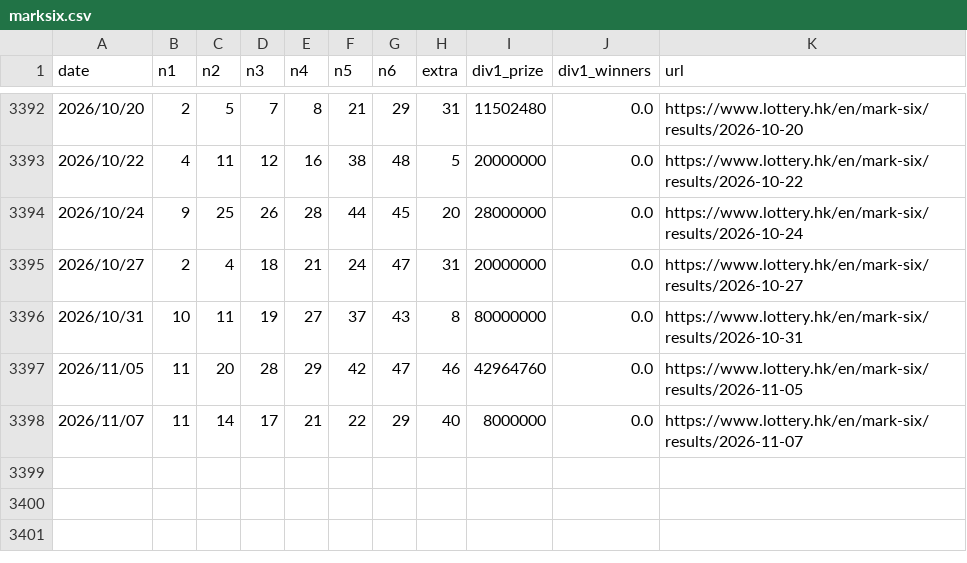
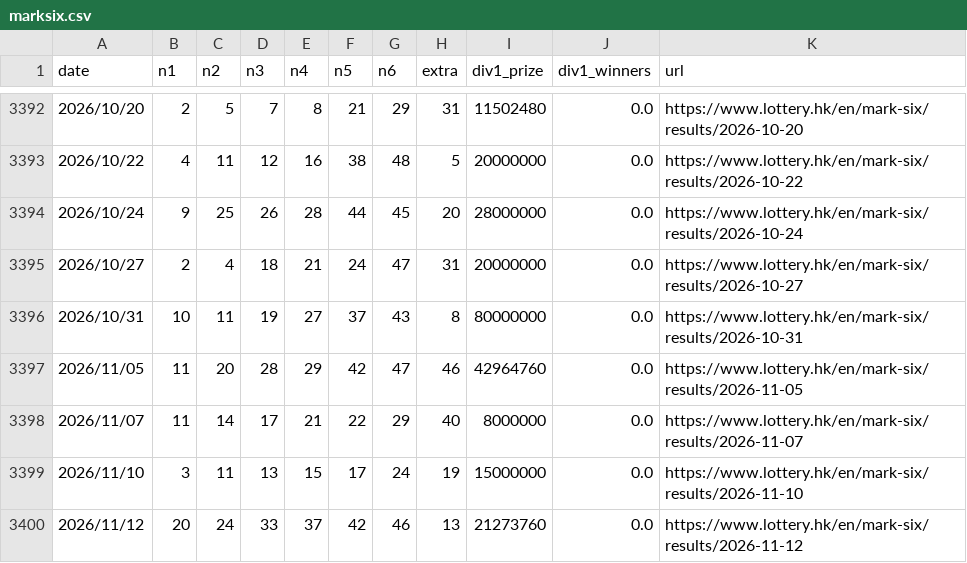
Before and after one commit to jinwoosolo/Marksix, a CSV file: data/marksix.csv, drawn as a sheet; only a part is shown, gaps mark what is left out.

```diff
--- a/data/marksix.csv
+++ b/data/marksix.csv
@@ -3398 +3398,3 @@
 2026/11/07,11,14,17,21,22,29,40,8000000,0.0,https://www.lottery.hk/en/mark-six/results/2026-11-07
+2026/11/10,3,11,13,15,17,24,19,15000000,0.0,https://www.lottery.hk/en/mark-six/results/2026-11-10
+2026/11/12,20,24,33,37,42,46,13,21273760,0.0,https://www.lottery.hk/en/mark-six/results/2026-11-12
```
